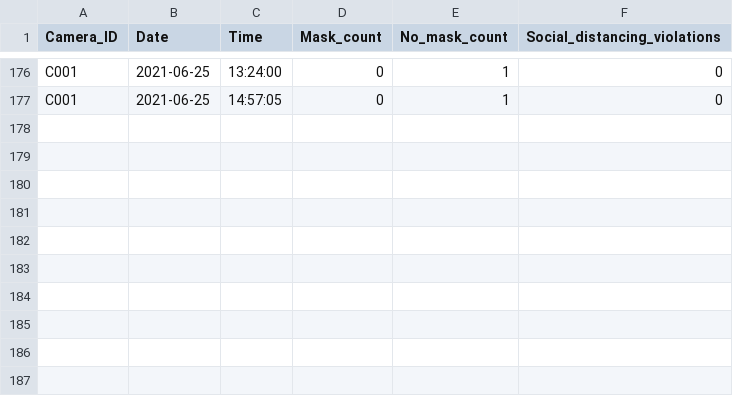
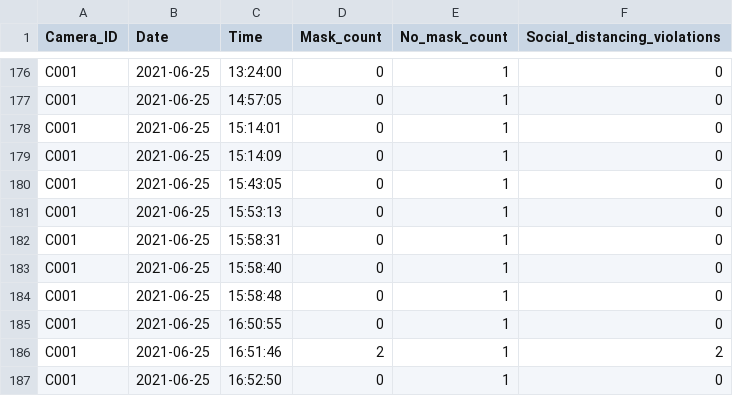
Before and after one commit to nguyendodangquang/Social-distancing-and-facemask-detection, a CSV file: Capture/result.csv, drawn as a sheet; only a part is shown, gaps mark what is left out.

```diff
--- a/Capture/result.csv
+++ b/Capture/result.csv
@@ -177 +177,11 @@ C001,2021-06-25,13:24:00,0,1,0
 C001,2021-06-25,14:57:05,0,1,0
+C001,2021-06-25,15:14:01,0,1,0
+C001,2021-06-25,15:14:09,0,1,0
+C001,2021-06-25,15:43:05,0,1,0
+C001,2021-06-25,15:53:13,0,1,0
+C001,2021-06-25,15:58:31,0,1,0
+C001,2021-06-25,15:58:40,0,1,0
+C001,2021-06-25,15:58:48,0,1,0
+C001,2021-06-25,16:50:55,0,1,0
+C001,2021-06-25,16:51:46,2,1,2
+C001,2021-06-25,16:52:50,0,1,0
```
Also changed, not shown: 10 other files.
